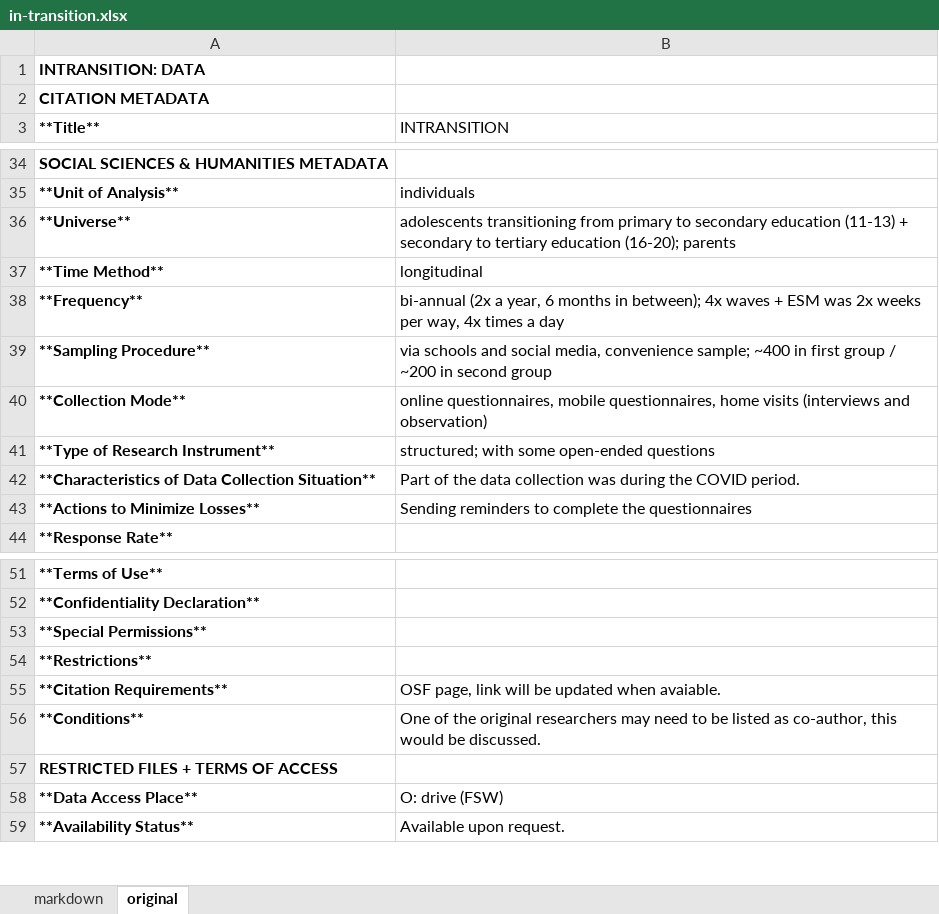
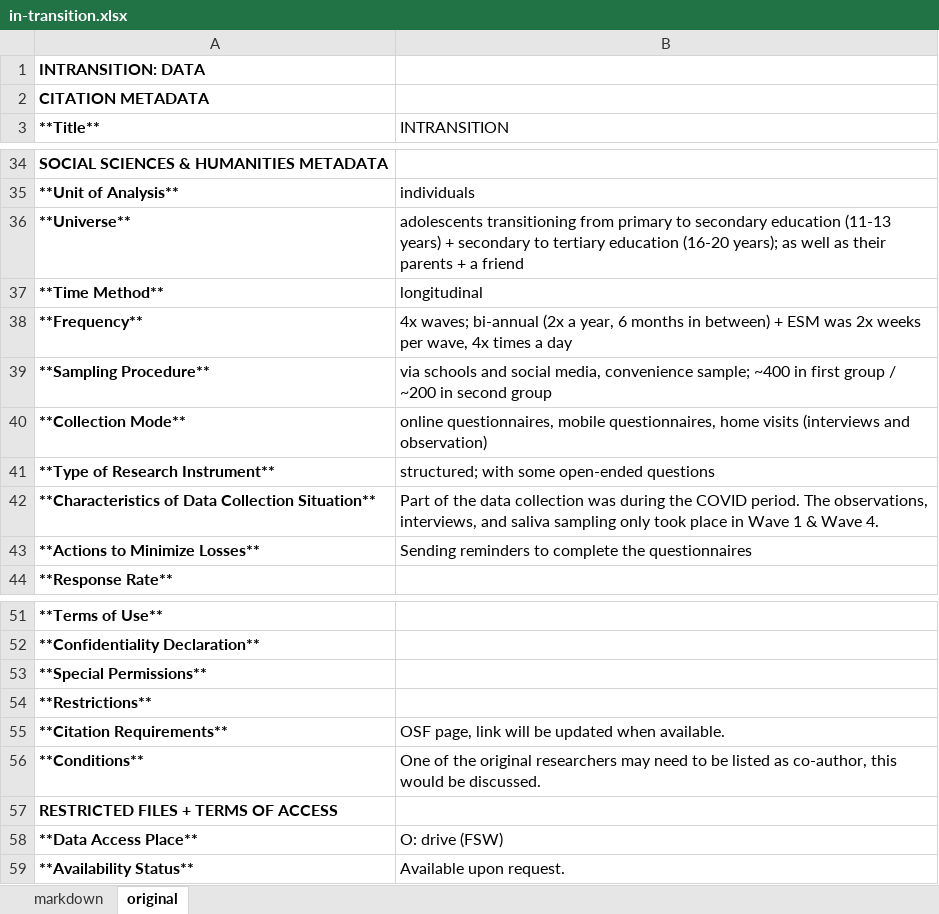
Before and after one commit to UtrechtUniversity/doy-data-inventory, an Excel workbook: posts/in-transition/in-transition.xlsx, sheet original, drawn as a sheet; only a part is shown, gaps mark what is left out; values as stored, in another font and other column widths than the file's, no borders; the diff names each change by its address in the sheet, - before the commit and + after, or states it on an @@ line.

```diff
--- a/posts/in-transition/in-transition.xlsx (sheet original)
+++ b/posts/in-transition/in-transition.xlsx (sheet original)
-B36 (INTRANSITION): …secondary education (11-13) + secondary to tertiary education (16-20); parents
+B36 (INTRANSITION): …secondary education (11-13 years) + secondary to tertiary education (16-20 years); as well as their parents + a friend
-B38 (INTRANSITION): bi-annual (2x a year, 6 months in between); 4x waves + ESM was 2x weeks per way, 4x times…
+B38 (INTRANSITION): 4x waves; bi-annual (2x a year, 6 months in between) + ESM was 2x weeks per wave, 4x times…
-B42 (INTRANSITION): …COVID period.
+B42 (INTRANSITION): …COVID period. The observations, interviews, and saliva sampling only took place in Wave 1 & Wave 4.
-B55 (INTRANSITION): …updated when avaiable.
+B55 (INTRANSITION): …updated when available.
```
Also changed, not shown: posts/youth-climate/youth-climate.xlsx, 8 other files.
